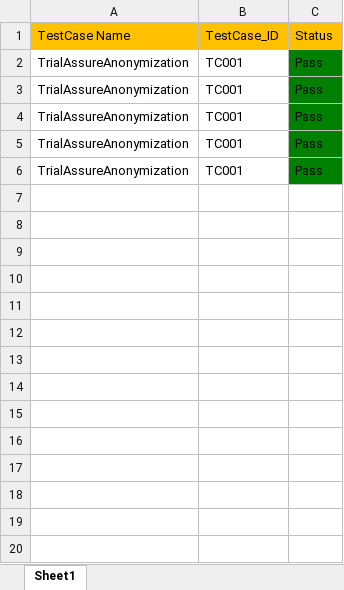
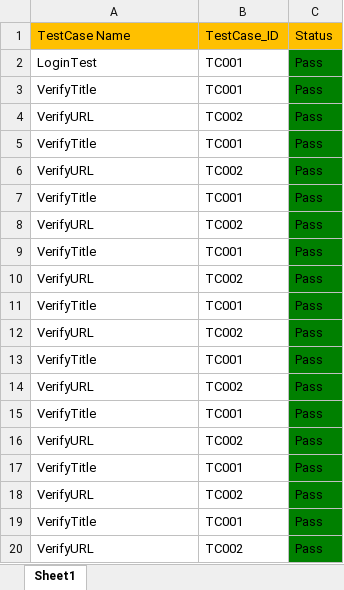
Before and after one commit to pramodl7713/SageDemo, an Excel workbook: excel-report/FitnessGramReport.xlsx, sheet Sheet1, drawn as a sheet; values as stored, in another font and other column widths than the file's, no borders; addresses are those after the commit; the diff names each change by its address in the sheet, - before the commit and + after, or states it on an @@ line.

```diff
--- a/excel-report/FitnessGramReport.xlsx (sheet Sheet1)
+++ b/excel-report/FitnessGramReport.xlsx (sheet Sheet1)
+row 2: LoginTest | TC001 | Pass
-A3: TrialAssureAnonymization
+A3: VerifyTitle
+row 4: VerifyURL | TC002 | Pass
-A5: TrialAssureAnonymization
+A5: VerifyTitle
+row 6: VerifyURL | TC002 | Pass
-A7: TrialAssureAnonymization
+A7: VerifyTitle
+row 8: VerifyURL | TC002 | Pass
-A9: TrialAssureAnonymization
+A9: VerifyTitle
+row 10: VerifyURL | TC002 | Pass
-A11: TrialAssureAnonymization
+A11: VerifyTitle
+row 12: VerifyURL | TC002 | Pass
+row 13: VerifyTitle | TC001 | Pass
+row 14: VerifyURL | TC002 | Pass
+row 15: VerifyTitle | TC001 | Pass
+row 16: VerifyURL | TC002 | Pass
+row 17: VerifyTitle | TC001 | Pass
+row 18: VerifyURL | TC002 | Pass
+row 19: VerifyTitle | TC001 | Pass
+row 20: VerifyURL | TC002 | Pass
```
Also changed, not shown: 25 other files.
